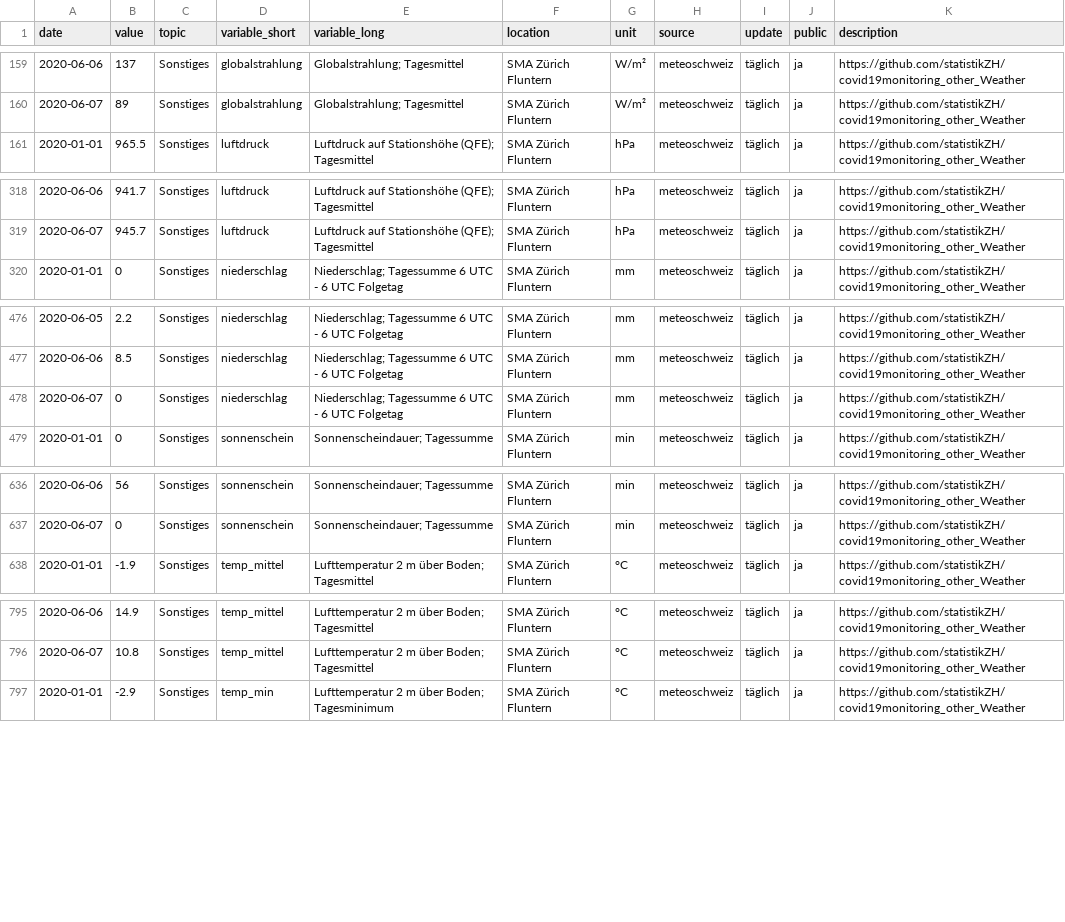
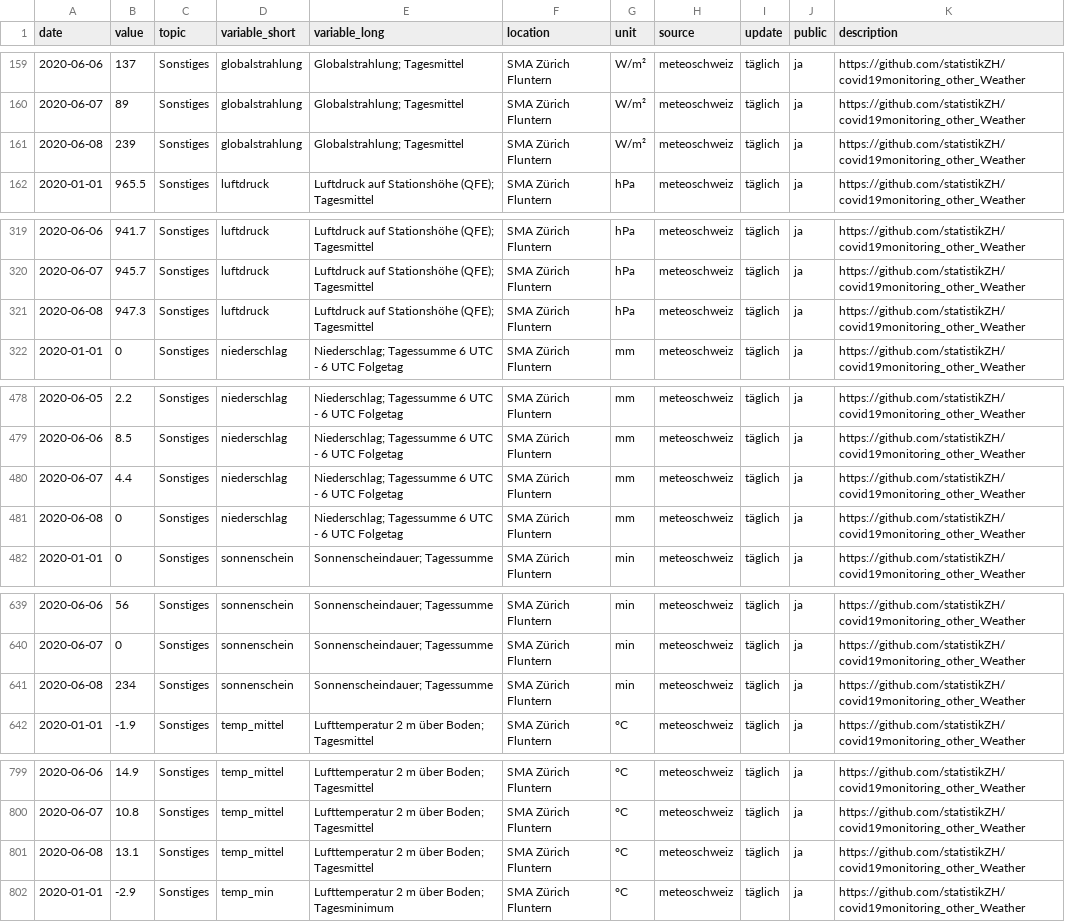
Before and after one commit to statistikZH/covid19monitoring_other_Weather, a CSV file: Other_Weather.csv, drawn as a sheet; only a part is shown, gaps mark what is left out; the diff covers the shown part only.

Commit message:
9.6.

```diff
--- a/Other_Weather.csv
+++ b/Other_Weather.csv
@@ -160,2 +160,3 @@
 2020-06-07,89,"Sonstiges","globalstrahlung","Globalstrahlung; Tagesmittel","SMA Zürich Fluntern","W/m²","meteoschweiz","täglich","ja","https://github.com/statistikZH/covid19monitoring_other_Weather"
+2020-06-08,239,"Sonstiges","globalstrahlung","Globalstrahlung; Tagesmittel","SMA Zürich Fluntern","W/m²","meteoschweiz","täglich","ja","https://github.com/statistikZH/covid19monitoring_other_Weather"
 2020-01-01,965.5,"Sonstiges","luftdruck","Luftdruck auf Stationshöhe (QFE); Tagesmittel","SMA Zürich Fluntern","hPa","meteoschweiz","täglich","ja","https://github.com/statistikZH/covid19monitoring_other_Weather"
@@ -319,2 +320,3 @@
 2020-06-07,945.7,"Sonstiges","luftdruck","Luftdruck auf Stationshöhe (QFE); Tagesmittel","SMA Zürich Fluntern","hPa","meteoschweiz","täglich","ja","https://github.com/statistikZH/covid19monitoring_other_Weather"
+2020-06-08,947.3,"Sonstiges","luftdruck","Luftdruck auf Stationshöhe (QFE); Tagesmittel","SMA Zürich Fluntern","hPa","meteoschweiz","täglich","ja","https://github.com/statistikZH/covid19monitoring_other_Weather"
 2020-01-01,0,"Sonstiges","niederschlag","Niederschlag; Tagessumme 6 UTC - 6 UTC Folgetag","SMA Zürich Fluntern","mm","meteoschweiz","täglich","ja","https://github.com/statistikZH/covid19monitoring_other_Weather"
@@ -477,3 +479,4 @@
 2020-06-06,8.5,"Sonstiges","niederschlag","Niederschlag; Tagessumme 6 UTC - 6 UTC Folgetag","SMA Zürich Fluntern","mm","meteoschweiz","täglich","ja","https://github.com/statistikZH/covid19monitoring_other_Weather"
-2020-06-07,0,"Sonstiges","niederschlag","Niederschlag; Tagessumme 6 UTC - 6 UTC Folgetag","SMA Zürich Fluntern","mm","meteoschweiz","täglich","ja","https://github.com/statistikZH/covid19monitoring_other_Weather"
+2020-06-07,4.4,"Sonstiges","niederschlag","Niederschlag; Tagessumme 6 UTC - 6 UTC Folgetag","SMA Zürich Fluntern","mm","meteoschweiz","täglich","ja","https://github.com/statistikZH/covid19monitoring_other_Weather"
+2020-06-08,0,"Sonstiges","niederschlag","Niederschlag; Tagessumme 6 UTC - 6 UTC Folgetag","SMA Zürich Fluntern","mm","meteoschweiz","täglich","ja","https://github.com/statistikZH/covid19monitoring_other_Weather"
 2020-01-01,0,"Sonstiges","sonnenschein","Sonnenscheindauer; Tagessumme","SMA Zürich Fluntern","min","meteoschweiz","täglich","ja","https://github.com/statistikZH/covid19monitoring_other_Weather"
@@ -637,2 +640,3 @@
 2020-06-07,0,"Sonstiges","sonnenschein","Sonnenscheindauer; Tagessumme","SMA Zürich Fluntern","min","meteoschweiz","täglich","ja","https://github.com/statistikZH/covid19monitoring_other_Weather"
+2020-06-08,234,"Sonstiges","sonnenschein","Sonnenscheindauer; Tagessumme","SMA Zürich Fluntern","min","meteoschweiz","täglich","ja","https://github.com/statistikZH/covid19monitoring_other_Weather"
 2020-01-01,-1.9,"Sonstiges","temp_mittel","Lufttemperatur 2 m über Boden; Tagesmittel","SMA Zürich Fluntern","°C","meteoschweiz","täglich","ja","https://github.com/statistikZH/covid19monitoring_other_Weather"
@@ -796,2 +800,3 @@
 2020-06-07,10.8,"Sonstiges","temp_mittel","Lufttemperatur 2 m über Boden; Tagesmittel","SMA Zürich Fluntern","°C","meteoschweiz","täglich","ja","https://github.com/statistikZH/covid19monitoring_other_Weather"
+2020-06-08,13.1,"Sonstiges","temp_mittel","Lufttemperatur 2 m über Boden; Tagesmittel","SMA Zürich Fluntern","°C","meteoschweiz","täglich","ja","https://github.com/statistikZH/covid19monitoring_other_Weather"
 2020-01-01,-2.9,"Sonstiges","temp_min","Lufttemperatur 2 m über Boden; Tagesminimum","SMA Zürich Fluntern","°C","meteoschweiz","täglich","ja","https://github.com/statistikZH/covid19monitoring_other_Weather"
```
Also changed, not shown: 3 added rows elsewhere in this file.
